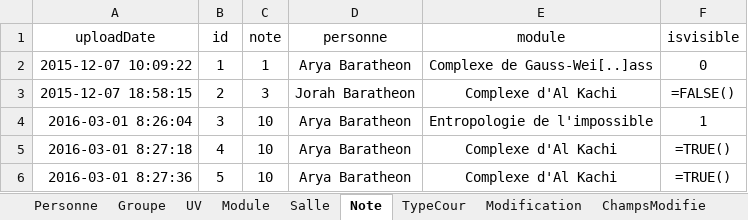
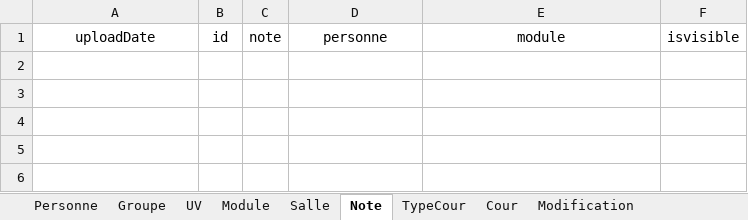
Before and after one commit to OriginalName75/HelatoEclipse, an Excel workbook: Functions/sauvegarde.xlsx, sheet Note, drawn as a sheet; values as stored, in another font and other column widths than the file's, no borders; formulas without a stored value are shown as written; the diff names each change by its address in the sheet, - before the commit and + after, or states it on an @@ line.

```diff
--- a/Functions/sauvegarde.xlsx (sheet Note)
+++ b/Functions/sauvegarde.xlsx (sheet Note)
+sheet tab: Cour
-row 2: 2015-12-07 10:09:22 | 1 | 1 | Arya Baratheon | Complexe de Gauss-Wei[..]ass | 0
-row 3: 2015-12-07 18:58:15 | 2 | 3 | Jorah Baratheon | Complexe d'Al Kachi | =FALSE()
-row 4: 2016-03-01 8:26:04 | 3 | 10 | Arya Baratheon | Entropologie de l'impossible | 1
-row 5: 2016-03-01 8:27:18 | 4 | 10 | Arya Baratheon | Complexe d'Al Kachi | =TRUE()
-row 6: 2016-03-01 8:27:36 | 5 | 10 | Arya Baratheon | Complexe d'Al Kachi | =TRUE()
```
Also changed, not shown: sheet Personne, sheet Salle, sheet Module, sheet TypeCour, sheet UV, sheet Groupe, 2 more sheets, Functions/tempo.xlsx, 22 other files.
